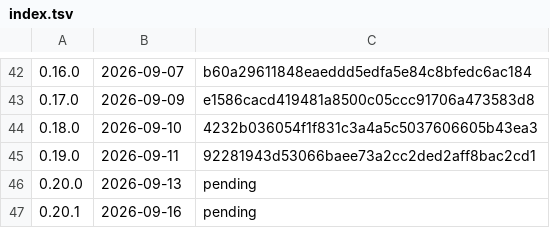
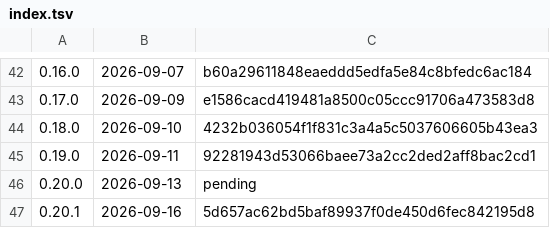
Before and after one commit to k-k1/agent-fleet, a TSV file: deploy/release/notes/index.tsv, drawn as a sheet; only a part is shown, gaps mark what is left out.

```diff
--- a/deploy/release/notes/index.tsv
+++ b/deploy/release/notes/index.tsv
@@ -46,2 +46,2 @@
 0.20.0	2026-09-13	pending
-0.20.1	2026-09-16	pending
+0.20.1	2026-09-16	5d657ac62bd5baf89937f0de450d6fec842195d8
```
